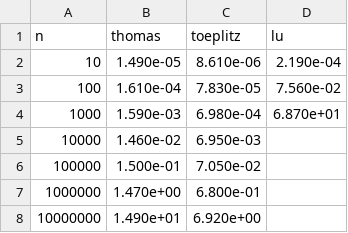
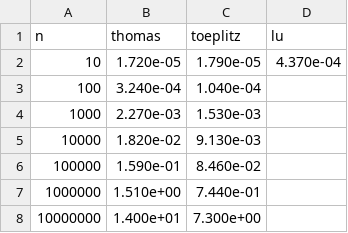
Before and after one commit to ejgal/FYS4150, a CSV file: Project1/processed_data/algorithm_time.csv, drawn as a sheet.

```diff
--- a/Project1/processed_data/algorithm_time.csv
+++ b/Project1/processed_data/algorithm_time.csv
@@ -1,8 +1,8 @@
 n,thomas,toeplitz,lu
-10,1.490e-05,8.610e-06,2.190e-04
-100,1.610e-04,7.830e-05,7.560e-02
-1000,1.590e-03,6.980e-04,6.870e+01
-10000,1.460e-02,6.950e-03,
-100000,1.500e-01,7.050e-02,
-1000000,1.470e+00,6.800e-01,
-10000000,1.490e+01,6.920e+00,
+10,1.720e-05,1.790e-05,4.370e-04
+100,3.240e-04,1.040e-04,
+1000,2.270e-03,1.530e-03,
+10000,1.820e-02,9.130e-03,
+100000,1.590e-01,8.460e-02,
+1000000,1.510e+00,7.440e-01,
+10000000,1.400e+01,7.300e+00,
```
Also changed, not shown: Project1/processed_data/normalized.csv, 9 other files.
